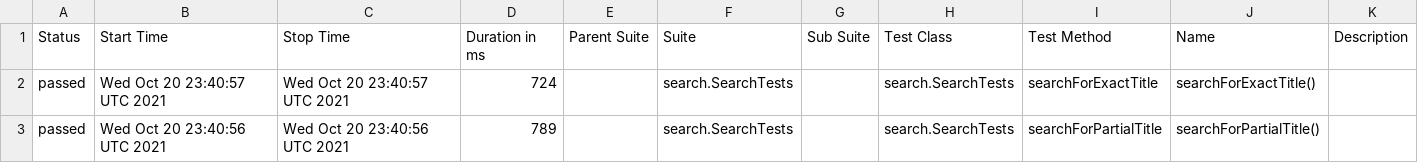
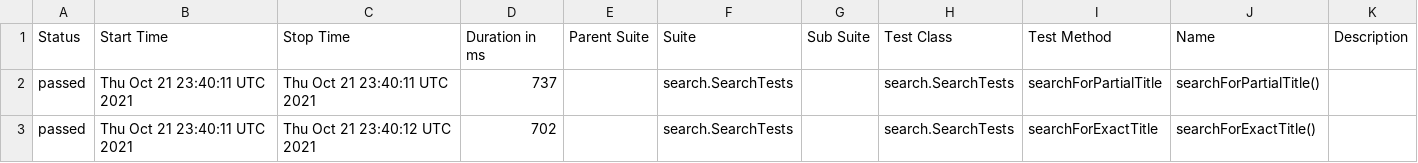
Before and after one commit to reinaldorossetti/playwright-java, a CSV file: msedge/data/suites.csv, drawn as a sheet.

```diff
--- a/msedge/data/suites.csv
+++ b/msedge/data/suites.csv
@@ -1,3 +1,3 @@
 "Status","Start Time","Stop Time","Duration in ms","Parent Suite","Suite","Sub Suite","Test Class","Test Method","Name","Description"
-"passed","Wed Oct 20 23:40:57 UTC 2021","Wed Oct 20 23:40:57 UTC 2021","724","","search.SearchTests","","search.SearchTests","searchForExactTitle","searchForExactTitle()",""
-"passed","Wed Oct 20 23:40:56 UTC 2021","Wed Oct 20 23:40:56 UTC 2021","789","","search.SearchTests","","search.SearchTests","searchForPartialTitle","searchForPartialTitle()",""
+"passed","Thu Oct 21 23:40:11 UTC 2021","Thu Oct 21 23:40:11 UTC 2021","737","","search.SearchTests","","search.SearchTests","searchForPartialTitle","searchForPartialTitle()",""
+"passed","Thu Oct 21 23:40:11 UTC 2021","Thu Oct 21 23:40:12 UTC 2021","702","","search.SearchTests","","search.SearchTests","searchForExactTitle","searchForExactTitle()",""
```
Also changed, not shown: 18 other files.
